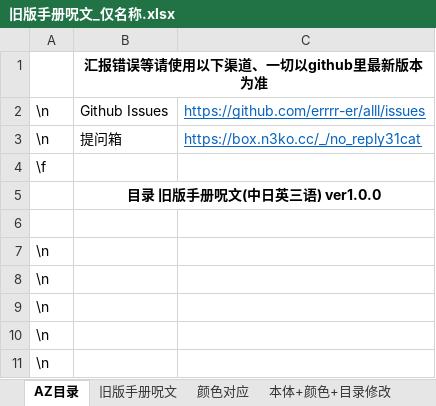
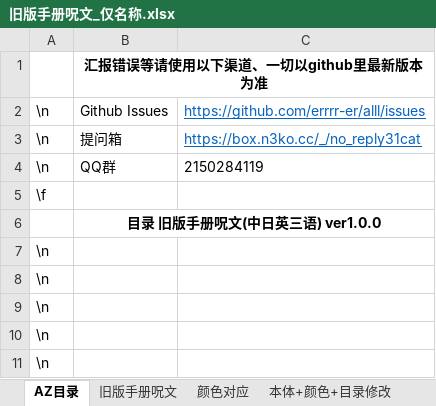
Before and after one commit to errrr-er/alll, an Excel workbook: call_of_cthulhu/magic/CJE/旧版手册呪文_仅名称.xlsx, sheet AZ目录, drawn as a sheet; only a part is shown; values as stored, in another font and other column widths than the file's, no borders; removed rows and columns are numbered as before the commit, all else as after; the diff names each change by its address in the sheet, - before the commit and + after, or states it on an @@ line.

```diff
--- a/call_of_cthulhu/magic/CJE/旧版手册呪文_仅名称.xlsx (sheet AZ目录)
+++ b/call_of_cthulhu/magic/CJE/旧版手册呪文_仅名称.xlsx (sheet AZ目录)
+row 4: \n | QQ群 | 2150284119
-row 6: (empty)
```
Also changed, not shown: 1 other file.
